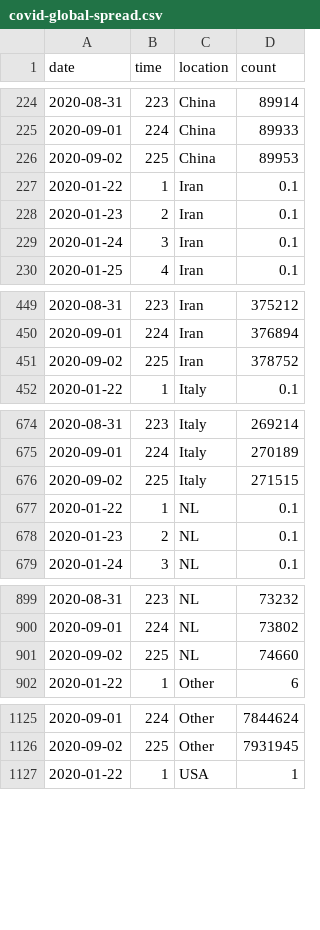
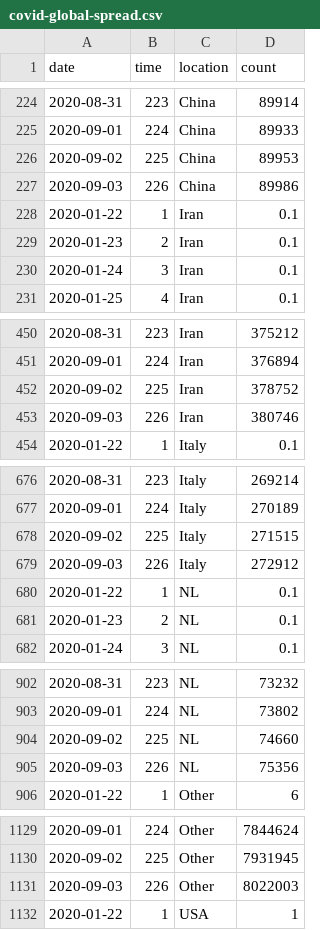
Before and after one commit to robhanssen/covid-19, a CSV file: data/covid-global-spread.csv, drawn as a sheet; only a part is shown, gaps mark what is left out; the diff covers the shown part only.

```diff
--- a/data/covid-global-spread.csv
+++ b/data/covid-global-spread.csv
@@ -226,2 +226,3 @@ date,time,location,count
 2020-09-02,225,China,89953
+2020-09-03,226,China,89986
 2020-01-22,1,Iran,0.1
@@ -451,2 +452,3 @@ date,time,location,count
 2020-09-02,225,Iran,378752
+2020-09-03,226,Iran,380746
 2020-01-22,1,Italy,0.1
@@ -676,2 +678,3 @@ date,time,location,count
 2020-09-02,225,Italy,271515
+2020-09-03,226,Italy,272912
 2020-01-22,1,NL,0.1
@@ -901,2 +904,3 @@ date,time,location,count
 2020-09-02,225,NL,74660
+2020-09-03,226,NL,75356
 2020-01-22,1,Other,6
@@ -1126,2 +1130,3 @@ date,time,location,count
 2020-09-02,225,Other,7931945
+2020-09-03,226,Other,8022003
 2020-01-22,1,USA,1
```
Also changed, not shown: 2 added rows elsewhere in this file, data/covid-global-spreadvsgrowth.csv, data/covid-sc-deaths.csv, 20 other files.
